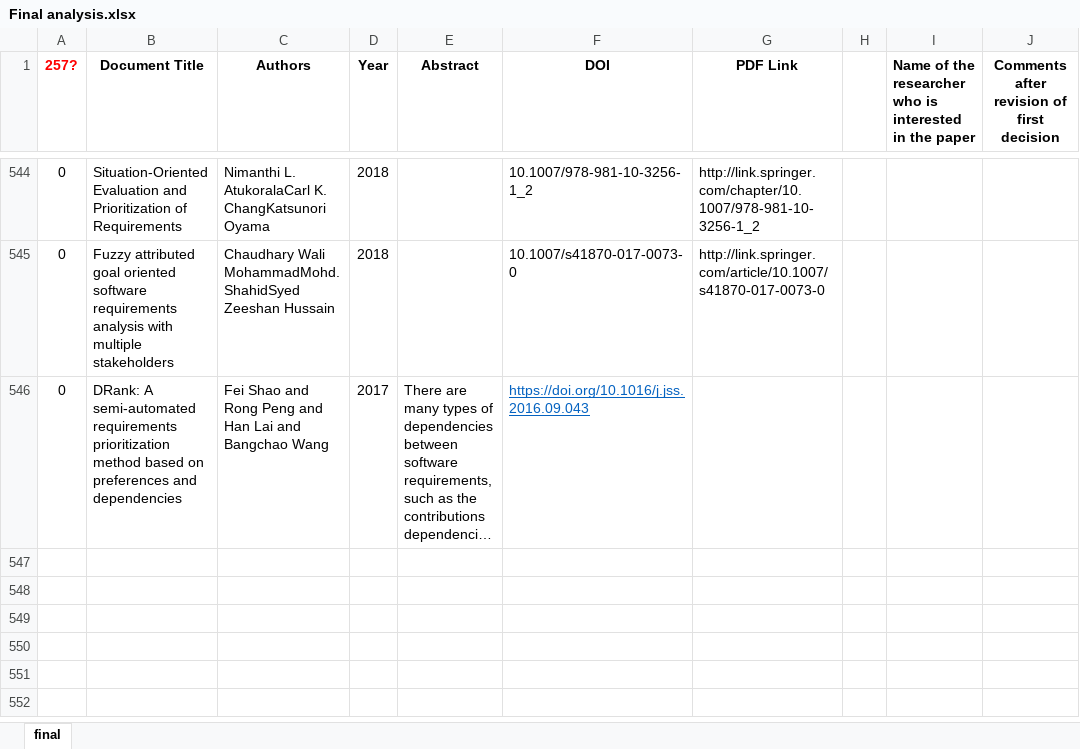
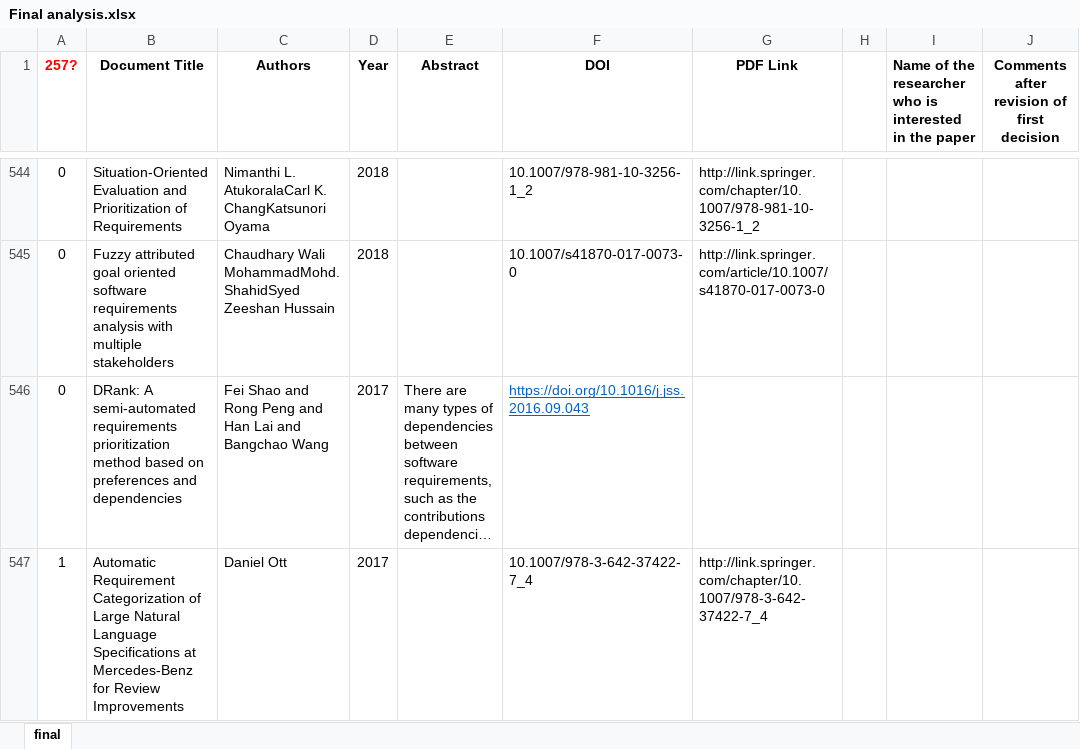
Before and after one commit to levilucio/ML_Requirements, an Excel workbook: literature/Final analysis.xlsx, sheet final, drawn as a sheet; only a part is shown, gaps mark what is left out; long unchanged cells end in …; values as stored, in another font and other column widths than the file's, no borders; the diff names each change by its address in the sheet, - before the commit and + after, or states it on an @@ line.

Commit message:
update excel

```diff
--- a/literature/Final analysis.xlsx (sheet final)
+++ b/literature/Final analysis.xlsx (sheet final)
+row 547: 1 | Automatic Requirement Categorization of Large Natural Language Specifications at Mercedes-Benz for Review Improvements | Daniel Ott | 2017 |  | 10.1007/978-3-642-37422-7_4 | http://link.springer.com/chapter/10.1007/978-3-642-37422-7_4
```
